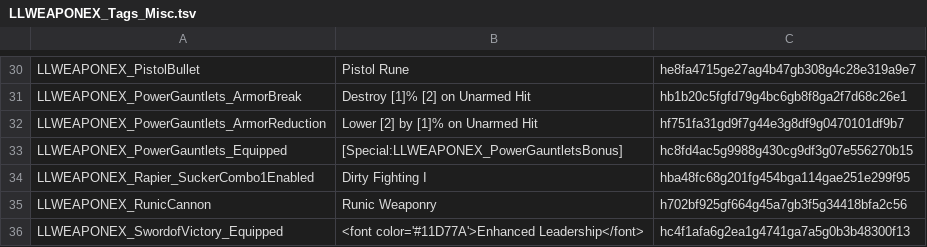
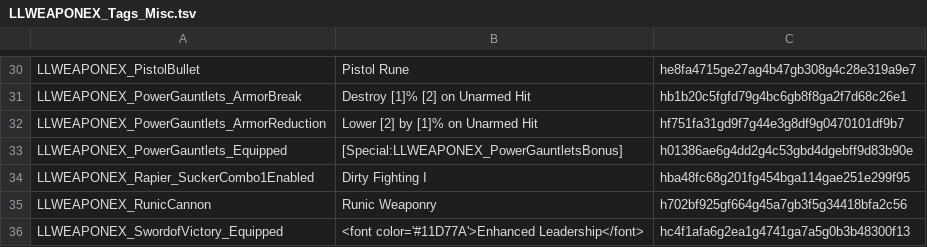
Before and after one commit to LaughingLeader-DOS2-Mods/WeaponExpansion, a TSV file: LocalKeys/LLWEAPONEX_Tags_Misc.tsv, drawn as a sheet; only a part is shown, gaps mark what is left out.

```diff
--- a/LocalKeys/LLWEAPONEX_Tags_Misc.tsv
+++ b/LocalKeys/LLWEAPONEX_Tags_Misc.tsv
@@ -32,3 +32,3 @@ LLWEAPONEX_PowerGauntlets_ArmorBreak	Destroy [1]% [2] on Unarmed Hit	hb1b20c5fgf
 LLWEAPONEX_PowerGauntlets_ArmorReduction	Lower [2] by [1]% on Unarmed Hit	hf751fa31gd9f7g44e3g8df9g0470101df9b7
-LLWEAPONEX_PowerGauntlets_Equipped	[Special:LLWEAPONEX_PowerGauntletsBonus]	hc8fd4ac5g9988g430cg9df3g07e556270b15
+LLWEAPONEX_PowerGauntlets_Equipped	[Special:LLWEAPONEX_PowerGauntletsBonus]	h01386ae6g4dd2g4c53gbd4dgebff9d83b90e
 LLWEAPONEX_Rapier_SuckerCombo1Enabled	Dirty Fighting I	hba48fc68g201fg454bga114gae251e299f95
```
Also changed, not shown: 15 other files.
